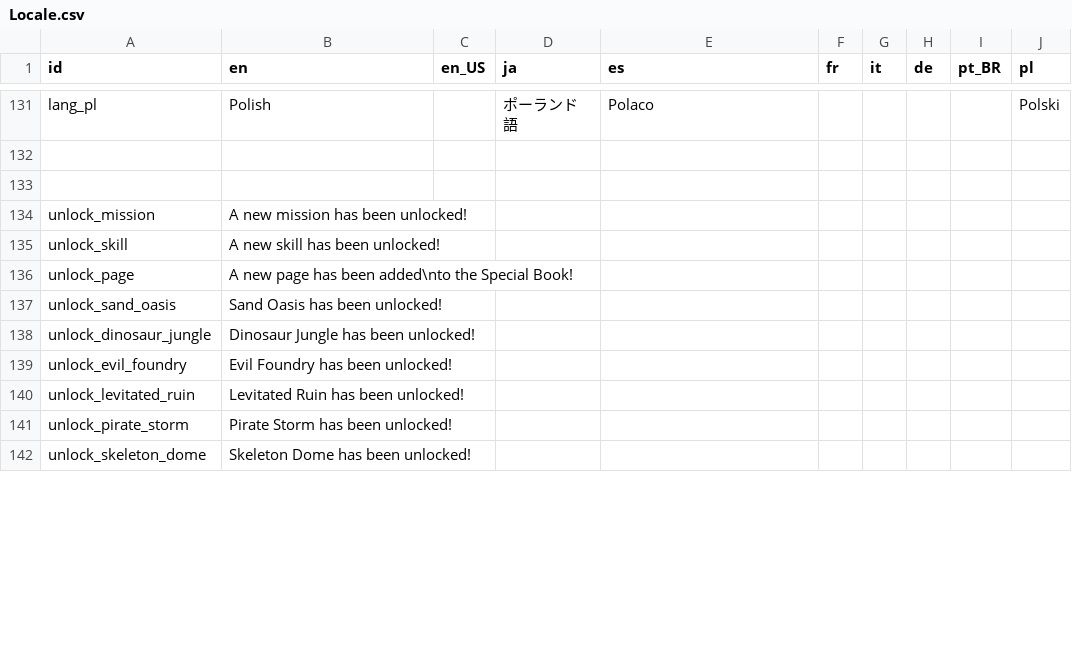
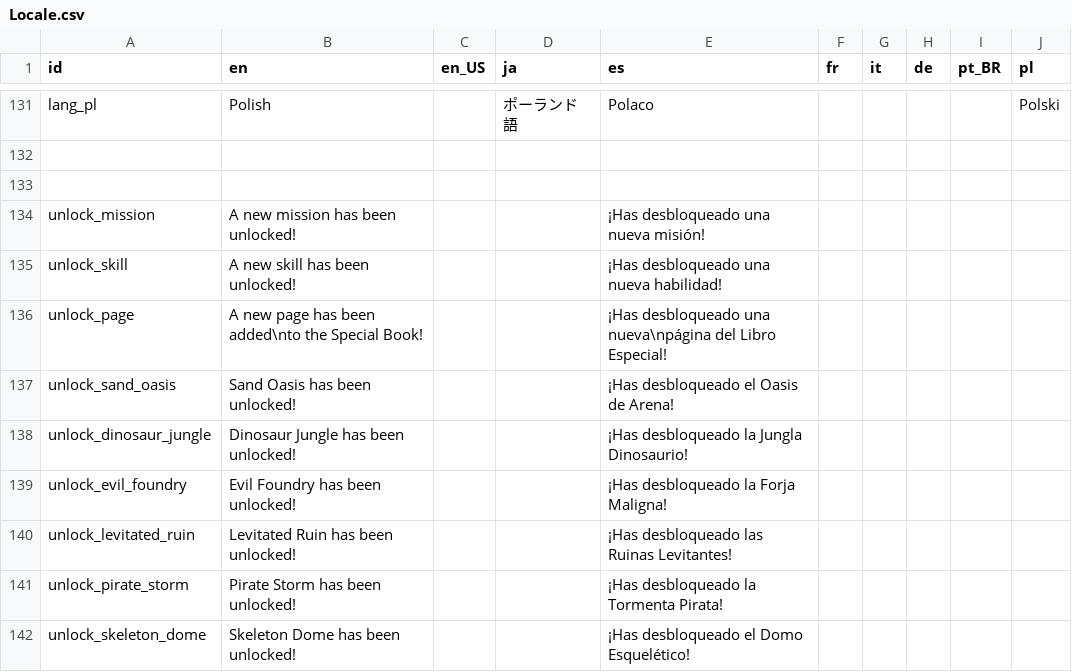
Before and after one commit to Kuma-Boo/project-reignition, a CSV file: Project/locale/Locale.csv, drawn as a sheet; only a part is shown, gaps mark what is left out; the diff covers the shown part only.

```diff
--- a/Project/locale/Locale.csv
+++ b/Project/locale/Locale.csv
@@ -133,10 +133,10 @@ lang_pl	Polish		ポーランド語	Polaco					Polski
 									
-unlock_mission	A new mission has been unlocked!								
-unlock_skill	A new skill has been unlocked!								
-unlock_page	A new page has been added\nto the Special Book!								
-unlock_sand_oasis	Sand Oasis has been unlocked!								
-unlock_dinosaur_jungle	Dinosaur Jungle has been unlocked!								
-unlock_evil_foundry	Evil Foundry has been unlocked!								
-unlock_levitated_ruin	Levitated Ruin has been unlocked!								
-unlock_pirate_storm	Pirate Storm has been unlocked!								
-unlock_skeleton_dome	Skeleton Dome has been unlocked!								
+unlock_mission	A new mission has been unlocked!			¡Has desbloqueado una nueva misión!					
+unlock_skill	A new skill has been unlocked!			¡Has desbloqueado una nueva habilidad!					
+unlock_page	A new page has been added\nto the Special Book!			¡Has desbloqueado una nueva\npágina del Libro Especial!					
+unlock_sand_oasis	Sand Oasis has been unlocked!			¡Has desbloqueado el Oasis de Arena!					
+unlock_dinosaur_jungle	Dinosaur Jungle has been unlocked!			¡Has desbloqueado la Jungla Dinosaurio!					
+unlock_evil_foundry	Evil Foundry has been unlocked!			¡Has desbloqueado la Forja Maligna!					
+unlock_levitated_ruin	Levitated Ruin has been unlocked!			¡Has desbloqueado las Ruinas Levitantes!					
+unlock_pirate_storm	Pirate Storm has been unlocked!			¡Has desbloqueado la Tormenta Pirata!					
+unlock_skeleton_dome	Skeleton Dome has been unlocked!			¡Has desbloqueado el Domo Esquelético!					
```
Also changed, not shown: 61 edited cells elsewhere in this file, 4 other files.
